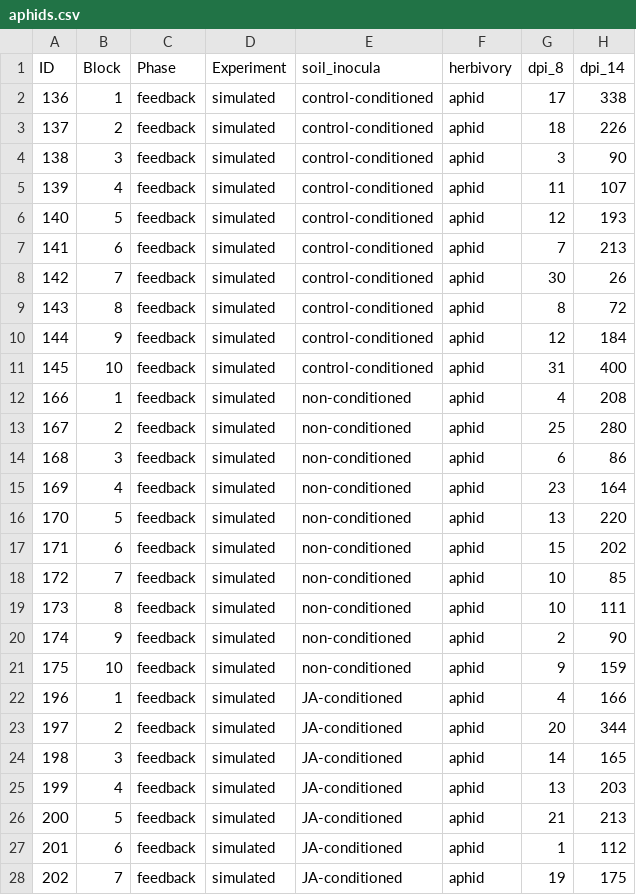
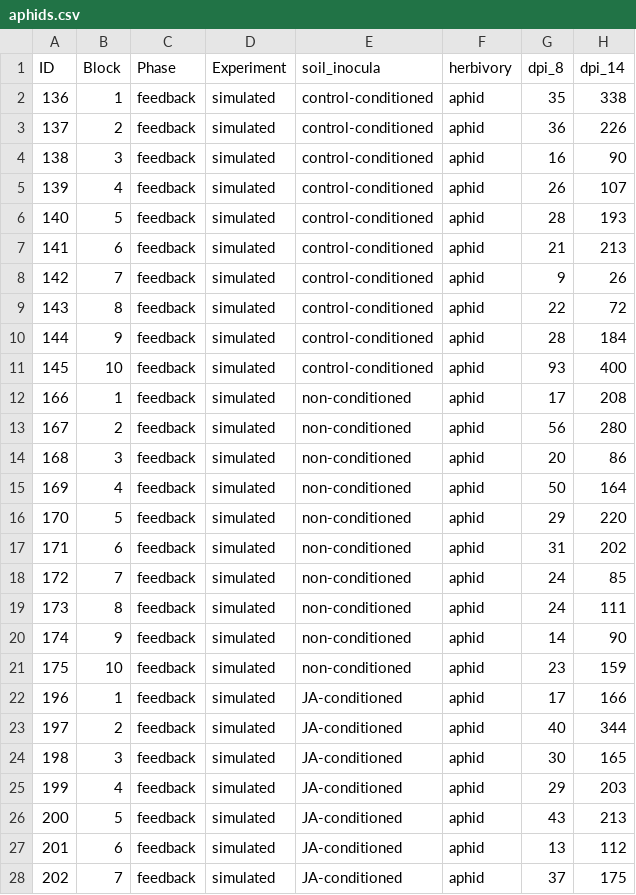
Before and after one commit to Marcelara/stressbiome, a CSV file: plant_data/csv/aphids.csv, drawn as a sheet; only a part is shown; the diff covers the shown part only.

```diff
--- a/plant_data/csv/aphids.csv
+++ b/plant_data/csv/aphids.csv
@@ -1,28 +1,28 @@
 "ID","Block","Phase","Experiment","soil_inocula","herbivory","dpi_8","dpi_14"
-"136","1","feedback","simulated","control-conditioned","aphid",17,338
-"137","2","feedback","simulated","control-conditioned","aphid",18,226
-"138","3","feedback","simulated","control-conditioned","aphid",3,90
-"139","4","feedback","simulated","control-conditioned","aphid",11,107
-"140","5","feedback","simulated","control-conditioned","aphid",12,193
-"141","6","feedback","simulated","control-conditioned","aphid",7,213
-"142","7","feedback","simulated","control-conditioned","aphid",30,26
-"143","8","feedback","simulated","control-conditioned","aphid",8,72
-"144","9","feedback","simulated","control-conditioned","aphid",12,184
-"145","10","feedback","simulated","control-conditioned","aphid",31,400
-"166","1","feedback","simulated","non-conditioned","aphid",4,208
-"167","2","feedback","simulated","non-conditioned","aphid",25,280
-"168","3","feedback","simulated","non-conditioned","aphid",6,86
-"169","4","feedback","simulated","non-conditioned","aphid",23,164
-"170","5","feedback","simulated","non-conditioned","aphid",13,220
-"171","6","feedback","simulated","non-conditioned","aphid",15,202
-"172","7","feedback","simulated","non-conditioned","aphid",10,85
-"173","8","feedback","simulated","non-conditioned","aphid",10,111
-"174","9","feedback","simulated","non-conditioned","aphid",2,90
-"175","10","feedback","simulated","non-conditioned","aphid",9,159
-"196","1","feedback","simulated","JA-conditioned","aphid",4,166
-"197","2","feedback","simulated","JA-conditioned","aphid",20,344
-"198","3","feedback","simulated","JA-conditioned","aphid",14,165
-"199","4","feedback","simulated","JA-conditioned","aphid",13,203
-"200","5","feedback","simulated","JA-conditioned","aphid",21,213
-"201","6","feedback","simulated","JA-conditioned","aphid",1,112
-"202","7","feedback","simulated","JA-conditioned","aphid",19,175
+"136","1","feedback","simulated","control-conditioned","aphid",35,338
+"137","2","feedback","simulated","control-conditioned","aphid",36,226
+"138","3","feedback","simulated","control-conditioned","aphid",16,90
+"139","4","feedback","simulated","control-conditioned","aphid",26,107
+"140","5","feedback","simulated","control-conditioned","aphid",28,193
+"141","6","feedback","simulated","control-conditioned","aphid",21,213
+"142","7","feedback","simulated","control-conditioned","aphid",9,26
+"143","8","feedback","simulated","control-conditioned","aphid",22,72
+"144","9","feedback","simulated","control-conditioned","aphid",28,184
+"145","10","feedback","simulated","control-conditioned","aphid",93,400
+"166","1","feedback","simulated","non-conditioned","aphid",17,208
+"167","2","feedback","simulated","non-conditioned","aphid",56,280
+"168","3","feedback","simulated","non-conditioned","aphid",20,86
+"169","4","feedback","simulated","non-conditioned","aphid",50,164
+"170","5","feedback","simulated","non-conditioned","aphid",29,220
+"171","6","feedback","simulated","non-conditioned","aphid",31,202
+"172","7","feedback","simulated","non-conditioned","aphid",24,85
+"173","8","feedback","simulated","non-conditioned","aphid",24,111
+"174","9","feedback","simulated","non-conditioned","aphid",14,90
+"175","10","feedback","simulated","non-conditioned","aphid",23,159
+"196","1","feedback","simulated","JA-conditioned","aphid",17,166
+"197","2","feedback","simulated","JA-conditioned","aphid",40,344
+"198","3","feedback","simulated","JA-conditioned","aphid",30,165
+"199","4","feedback","simulated","JA-conditioned","aphid",29,203
+"200","5","feedback","simulated","JA-conditioned","aphid",43,213
+"201","6","feedback","simulated","JA-conditioned","aphid",13,112
+"202","7","feedback","simulated","JA-conditioned","aphid",37,175
```
Also changed, not shown: 13 edited cells elsewhere in this file, 7 other files.
